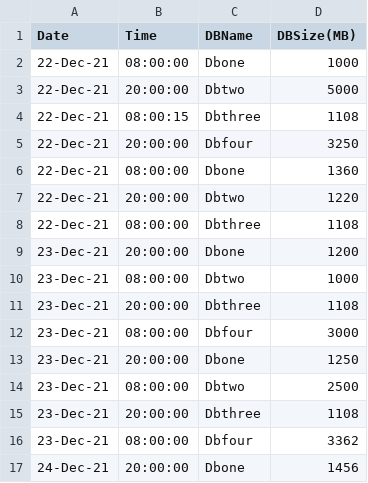
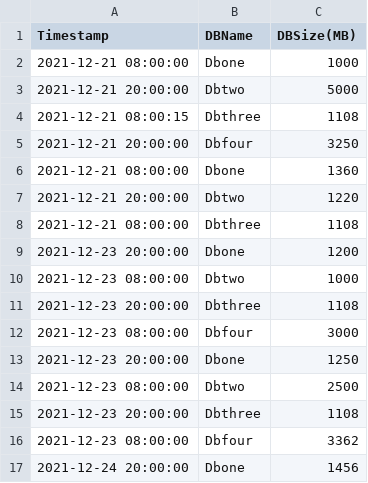
Before and after one commit to vasa025/Grafanademo, a CSV file: GrafanaSample.csv, drawn as a sheet; removed rows and columns are numbered as before the commit, all else as after; the diff names each change by its address in the sheet, - before the commit and + after, or states it on an @@ line.

Commit message:
Update GrafanaSample.csv

```diff
--- a/GrafanaSample.csv
+++ b/GrafanaSample.csv
-column A (Date), rows 2-17: 22-Dec-21 | 22-Dec-21 | 22-Dec-21 | 22-Dec-21 | 22-Dec-21 | 22-Dec-21 | 22-Dec-21 | 23-Dec-21 | 23-Dec-21 | 23-Dec-21 | 23-Dec-21 | 23-Dec-21 | 23-Dec-21 | 23-Dec-21 | 23-Dec-21 | 24-Dec-21
-column B (Time), rows 2-17: 08:00:00 | 20:00:00 | 08:00:15 | 20:00:00 | 08:00:00 | 20:00:00 | 08:00:00 | 20:00:00 | 08:00:00 | 20:00:00 | 08:00:00 | 20:00:00 | 08:00:00 | 20:00:00 | 08:00:00 | 20:00:00
+column A (Timestamp), rows 2-17: 2021-12-21 08:00:00 | 2021-12-21 20:00:00 | 2021-12-21 08:00:15 | 2021-12-21 20:00:00 | 2021-12-21 08:00:00 | 2021-12-21 20:00:00 | 2021-12-21 08:00:00 | 2021-12-23 20:00:00 | 2021-12-23 08:00:00 | 2021-12-23 20:00:00 | 2021-12-23 08:00:00 | 2021-12-23 20:00:00 | 2021-12-23 08:00:00 | 2021-12-23 20:00:00 | 2021-12-23 08:00:00 | 2021-12-24 20:00:00
```
